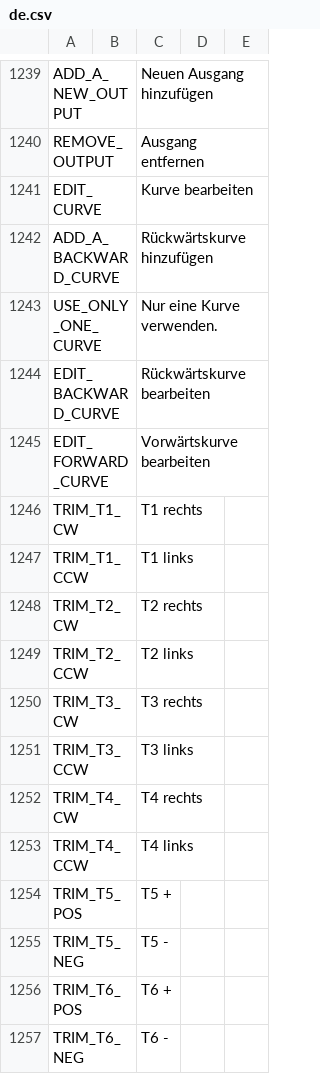
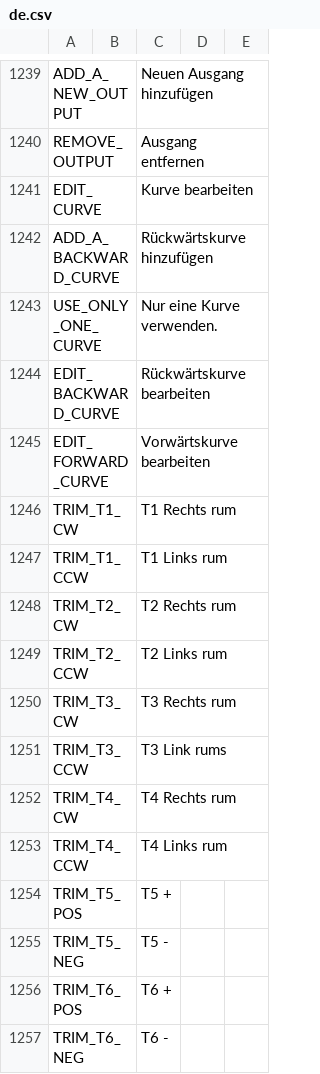
Before and after one commit to FrSkyRC/ETHOS-Feedback-Community, a CSV file: translations/ethos/de.csv, drawn as a sheet; only a part is shown, gaps mark what is left out.

Commit message:
Revise trimming option translations in de.csv
Updated German translations for trimming options to improve clarity.

```diff
--- a/translations/ethos/de.csv
+++ b/translations/ethos/de.csv
@@ -1245,10 +1245,10 @@ EDIT_BACKWARD_CURVE,,"Rückwärtskurve bearbeiten"
 EDIT_FORWARD_CURVE,,"Vorwärtskurve bearbeiten"
-TRIM_T1_CW,,"T1 rechts"
-TRIM_T1_CCW,,"T1 links"
-TRIM_T2_CW,,"T2 rechts"
-TRIM_T2_CCW,,"T2 links"
-TRIM_T3_CW,,"T3 rechts"
-TRIM_T3_CCW,,"T3 links"
-TRIM_T4_CW,,"T4 rechts"
-TRIM_T4_CCW,,"T4 links"
+TRIM_T1_CW,,"T1 Rechts rum"
+TRIM_T1_CCW,,"T1 Links rum"
+TRIM_T2_CW,,"T2 Rechts rum"
+TRIM_T2_CCW,,"T2 Links rum"
+TRIM_T3_CW,,"T3 Rechts rum"
+TRIM_T3_CCW,,"T3 Link rums"
+TRIM_T4_CW,,"T4 Rechts rum"
+TRIM_T4_CCW,,"T4 Links rum"
 TRIM_T5_POS,,"T5 +"
```
